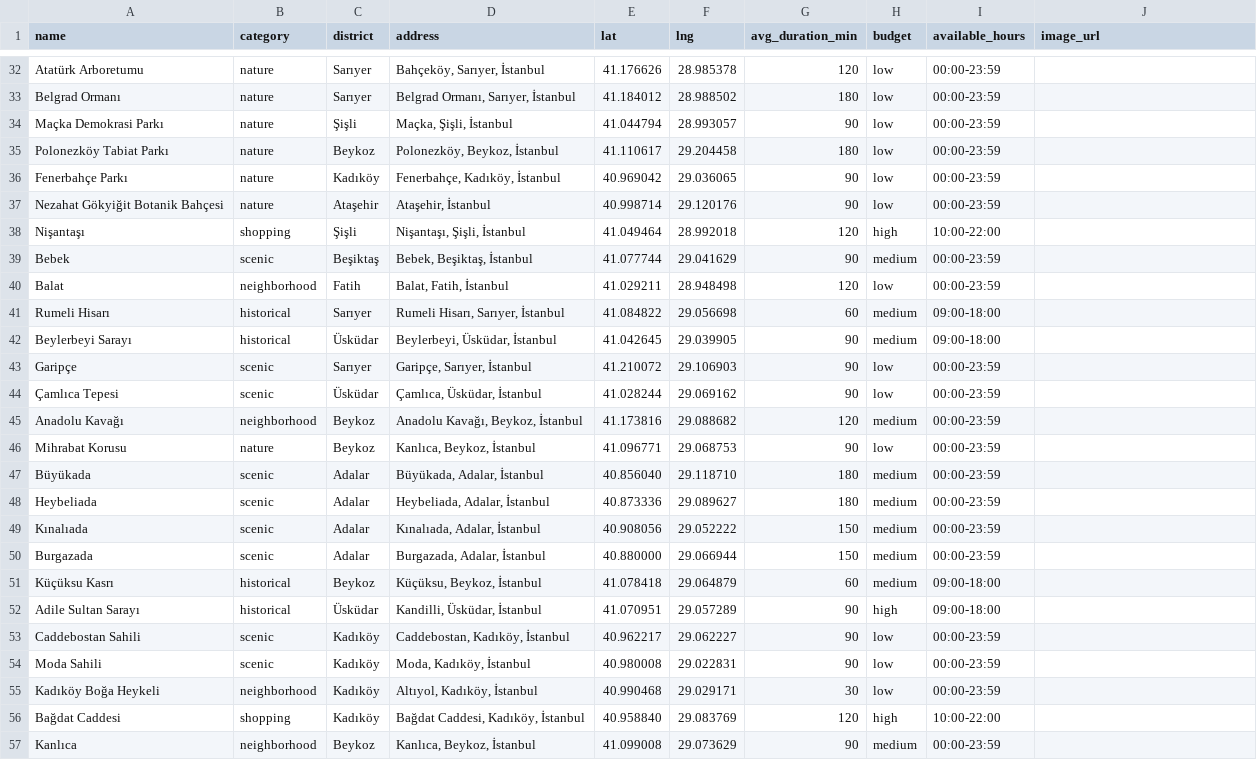
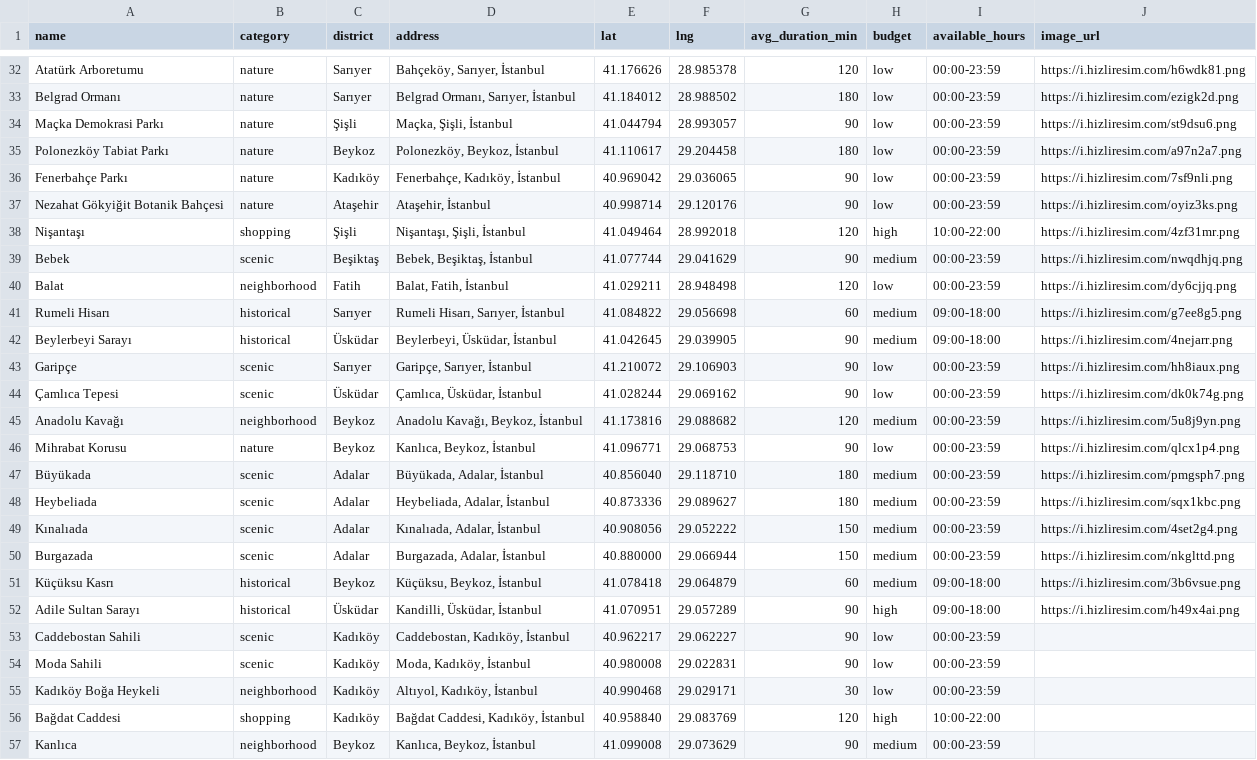
Before and after one commit to ysahingoz21/tripcholic, a CSV file: data/istanbul_poi_full_final_no_images.csv, drawn as a sheet; only a part is shown, gaps mark what is left out; the diff covers the shown part only; the diff names each change by its address in the sheet, - before the commit and + after, or states it on an @@ line.

Commit message:
Add POI image URLs

```diff
--- a/data/istanbul_poi_full_final_no_images.csv
+++ b/data/istanbul_poi_full_final_no_images.csv
-J32 (image_url): (empty)
+J32 (image_url): https://i.hizliresim.com/h6wdk81.png
-J33 (image_url): (empty)
+J33 (image_url): https://i.hizliresim.com/ezigk2d.png
-J34 (image_url): (empty)
+J34 (image_url): https://i.hizliresim.com/st9dsu6.png
-J35 (image_url): (empty)
+J35 (image_url): https://i.hizliresim.com/a97n2a7.png
-J36 (image_url): (empty)
+J36 (image_url): https://i.hizliresim.com/7sf9nli.png
-J37 (image_url): (empty)
+J37 (image_url): https://i.hizliresim.com/oyiz3ks.png
-J38 (image_url): (empty)
+J38 (image_url): https://i.hizliresim.com/4zf31mr.png
-J39 (image_url): (empty)
+J39 (image_url): https://i.hizliresim.com/nwqdhjq.png
-J40 (image_url): (empty)
+J40 (image_url): https://i.hizliresim.com/dy6cjjq.png
-J41 (image_url): (empty)
+J41 (image_url): https://i.hizliresim.com/g7ee8g5.png
-J42 (image_url): (empty)
+J42 (image_url): https://i.hizliresim.com/4nejarr.png
-J43 (image_url): (empty)
+J43 (image_url): https://i.hizliresim.com/hh8iaux.png
-J44 (image_url): (empty)
+J44 (image_url): https://i.hizliresim.com/dk0k74g.png
-J45 (image_url): (empty)
+J45 (image_url): https://i.hizliresim.com/5u8j9yn.png
-J46 (image_url): (empty)
+J46 (image_url): https://i.hizliresim.com/qlcx1p4.png
-J47 (image_url): (empty)
+J47 (image_url): https://i.hizliresim.com/pmgsph7.png
-J48 (image_url): (empty)
+J48 (image_url): https://i.hizliresim.com/sqx1kbc.png
-J49 (image_url): (empty)
+J49 (image_url): https://i.hizliresim.com/4set2g4.png
-J50 (image_url): (empty)
+J50 (image_url): https://i.hizliresim.com/nkglttd.png
-J51 (image_url): (empty)
+J51 (image_url): https://i.hizliresim.com/3b6vsue.png
-J52 (image_url): (empty)
+J52 (image_url): https://i.hizliresim.com/h49x4ai.png
```
Also changed, not shown: 27 edited cells elsewhere in this file, 3 other files.
